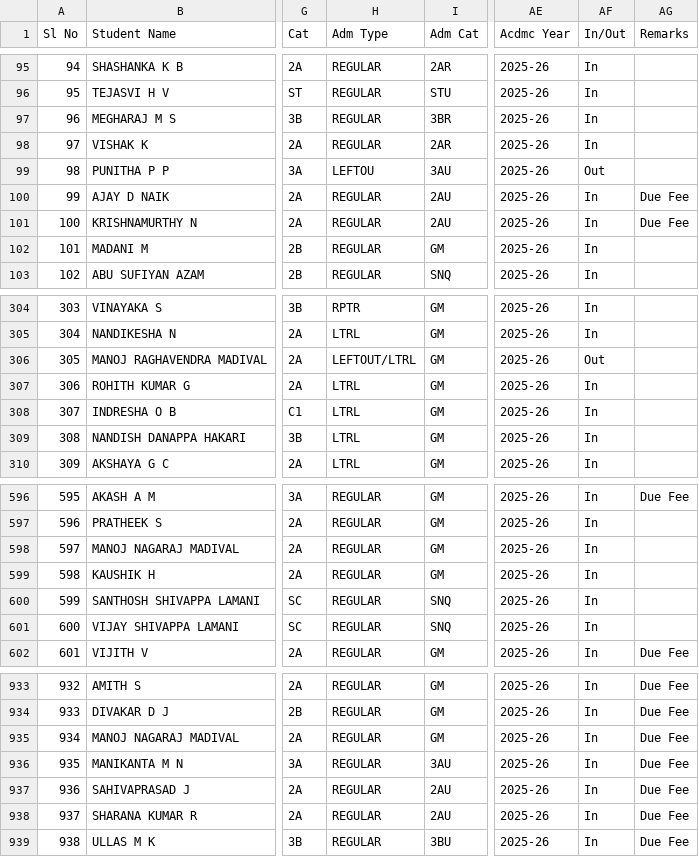
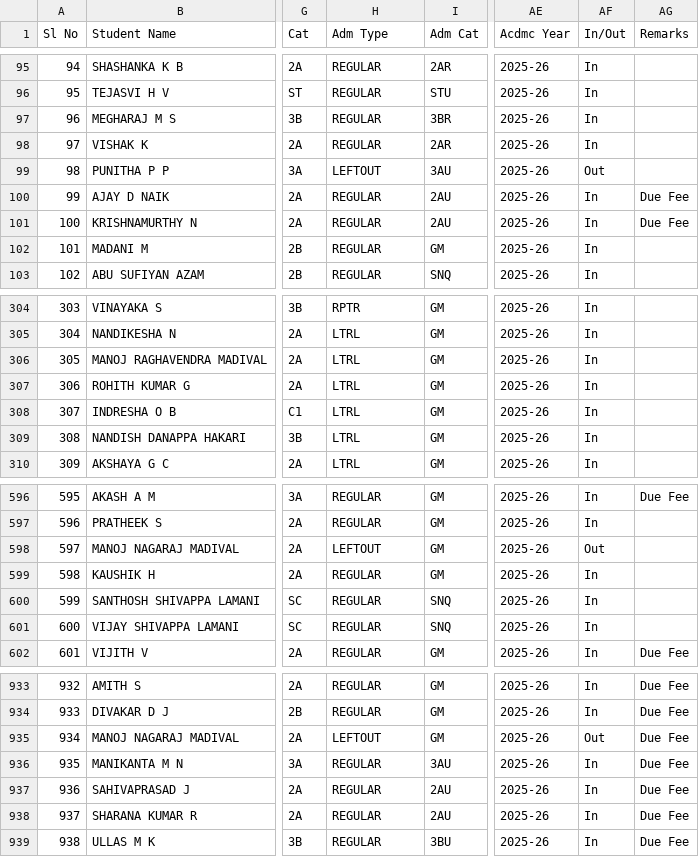
Before and after one commit to tejukargal/SMP-Admn-Stats_1-2025-26, a CSV file: students.csv, drawn as a sheet; only a part is shown, gaps mark what is left out; the diff names each change by its address in the sheet, - before the commit and + after, or states it on an @@ line.

Commit message:
Add files via upload

```diff
--- a/students.csv
+++ b/students.csv
-H99 (Adm Type): LEFTOU
+H99 (Adm Type): LEFTOUT
-H306 (Adm Type): LEFTOUT/LTRL
+H306 (Adm Type): LTRL
-AF306 (In/Out): Out
+AF306 (In/Out): In
-H598 (Adm Type): REGULAR
+H598 (Adm Type): LEFTOUT
-AF598 (In/Out): In
+AF598 (In/Out): Out
-H935 (Adm Type): REGULAR
+H935 (Adm Type): LEFTOUT
-AF935 (In/Out): In
+AF935 (In/Out): Out
```
